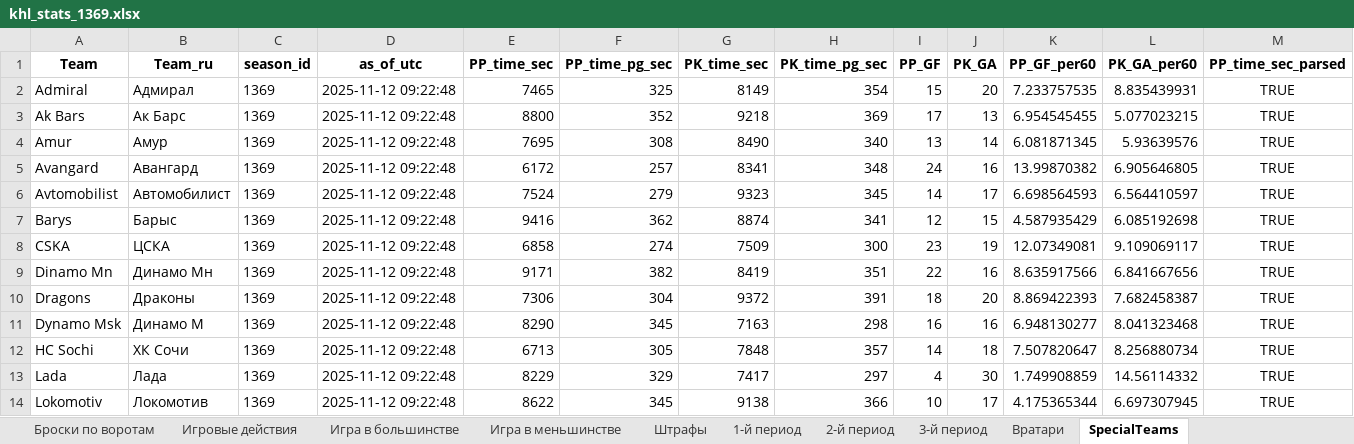
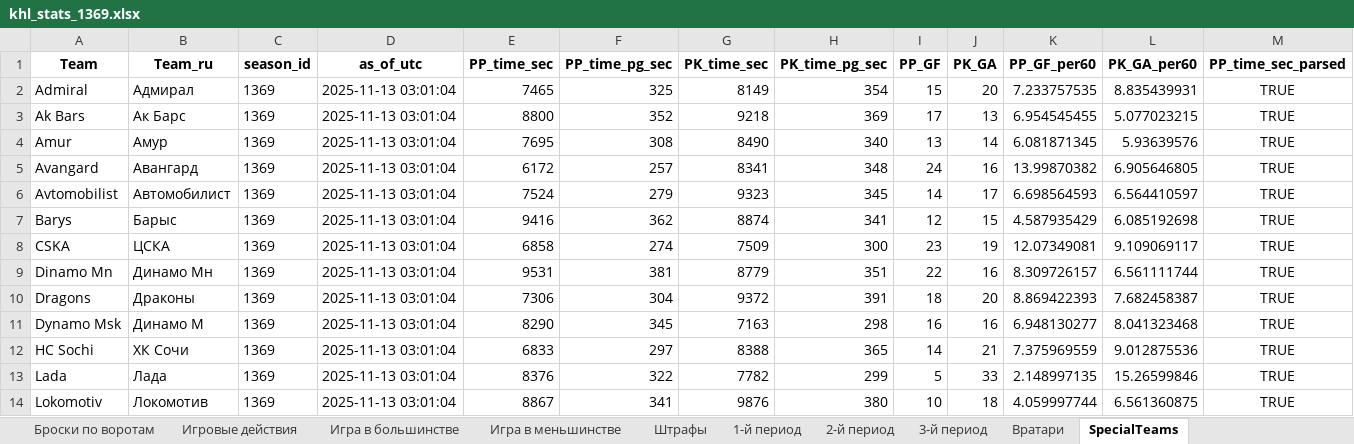
Before and after one commit to GG-Andrew/khl-cloud-results, an Excel workbook: khl/khl_stats_1369.xlsx, sheet SpecialTeams, drawn as a sheet; only a part is shown; values as stored, in another font and other column widths than the file's, no borders; the diff covers the shown part only; the diff names each change by its address in the sheet, - before the commit and + after, or states it on an @@ line.

```diff
--- a/khl/khl_stats_1369.xlsx (sheet SpecialTeams)
+++ b/khl/khl_stats_1369.xlsx (sheet SpecialTeams)
-D2:D14 (as_of_utc): 2025-11-12 09:22:48
+D2:D14 (as_of_utc): 2025-11-13 03:01:04
-E9 (PP_time_sec): 9171
+E9 (PP_time_sec): 9531
-F9 (PP_time_pg_sec): 382
+F9 (PP_time_pg_sec): 381
-G9 (PK_time_sec): 8419
+G9 (PK_time_sec): 8779
-K9 (PP_GF_per60): 8.635917566
+K9 (PP_GF_per60): 8.309726157
-L9 (PK_GA_per60): 6.841667656
+L9 (PK_GA_per60): 6.561111744
-E12 (PP_time_sec): 6713
+E12 (PP_time_sec): 6833
-F12 (PP_time_pg_sec): 305
+F12 (PP_time_pg_sec): 297
-G12 (PK_time_sec): 7848
+G12 (PK_time_sec): 8388
-H12 (PK_time_pg_sec): 357
+H12 (PK_time_pg_sec): 365
-J12 (PK_GA): 18
+J12 (PK_GA): 21
-K12 (PP_GF_per60): 7.507820647
+K12 (PP_GF_per60): 7.375969559
-L12 (PK_GA_per60): 8.256880734
+L12 (PK_GA_per60): 9.012875536
-E13 (PP_time_sec): 8229
+E13 (PP_time_sec): 8376
-F13 (PP_time_pg_sec): 329
+F13 (PP_time_pg_sec): 322
-G13 (PK_time_sec): 7417
+G13 (PK_time_sec): 7782
-H13 (PK_time_pg_sec): 297
+H13 (PK_time_pg_sec): 299
-I13 (PP_GF): 4
+I13 (PP_GF): 5
-J13 (PK_GA): 30
+J13 (PK_GA): 33
-K13 (PP_GF_per60): 1.749908859
+K13 (PP_GF_per60): 2.148997135
-L13 (PK_GA_per60): 14.56114332
+L13 (PK_GA_per60): 15.26599846
-E14 (PP_time_sec): 8622
+E14 (PP_time_sec): 8867
-F14 (PP_time_pg_sec): 345
+F14 (PP_time_pg_sec): 341
-G14 (PK_time_sec): 9138
+G14 (PK_time_sec): 9876
-H14 (PK_time_pg_sec): 366
+H14 (PK_time_pg_sec): 380
-J14 (PK_GA): 17
+J14 (PK_GA): 18
-K14 (PP_GF_per60): 4.175365344
+K14 (PP_GF_per60): 4.059997744
-L14 (PK_GA_per60): 6.697307945
+L14 (PK_GA_per60): 6.561360875
```
Also changed, not shown: 50 edited cells elsewhere in this sheet, sheet Игра в меньшинстве, sheet Игра в большинстве, sheet Заброшенные шайбы, sheet Общая статистика, sheet 3-й период, sheet Штрафы, 6 more sheets, khl/Form-5_Games_actaul.xlsx, khl/Form-5_Games_home_away.xlsx, 8 other files.
